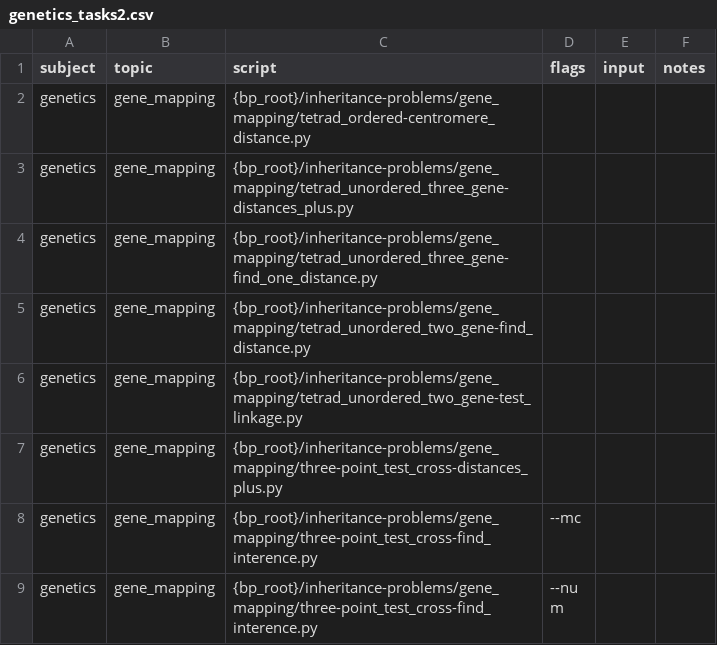
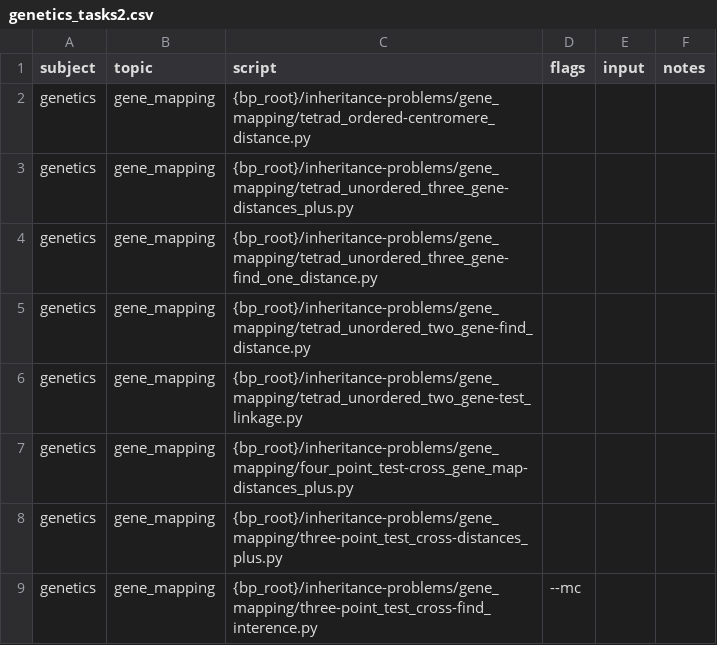
Before and after one commit to vosslab/biology-problems-website, a CSV file: task_files/genetics_tasks2.csv, drawn as a sheet; only a part is shown; the shorter side is filled out with more unchanged rows; the diff names each change by its address in the sheet, - before the commit and + after, or states it on an @@ line.

Commit message:
Register the four-gene test-cross distance-and-order bonus generator ...
gene-mapping task CSV alongside the existing three-gene questions.

```diff
--- a/task_files/genetics_tasks2.csv
+++ b/task_files/genetics_tasks2.csv
+row 7: genetics | gene_mapping | {bp_root}/inheritance-problems/gene_mapping/four_point_test-cross_gene_map-distances_plus.py
```
Also changed, not shown: 1 other file.
